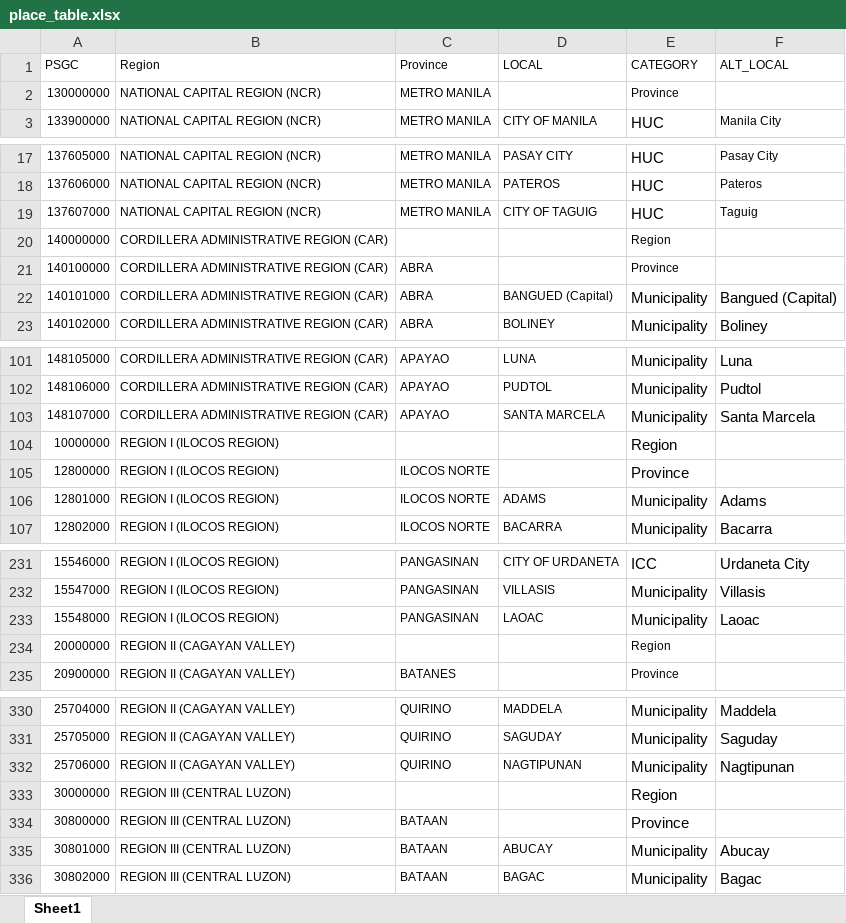
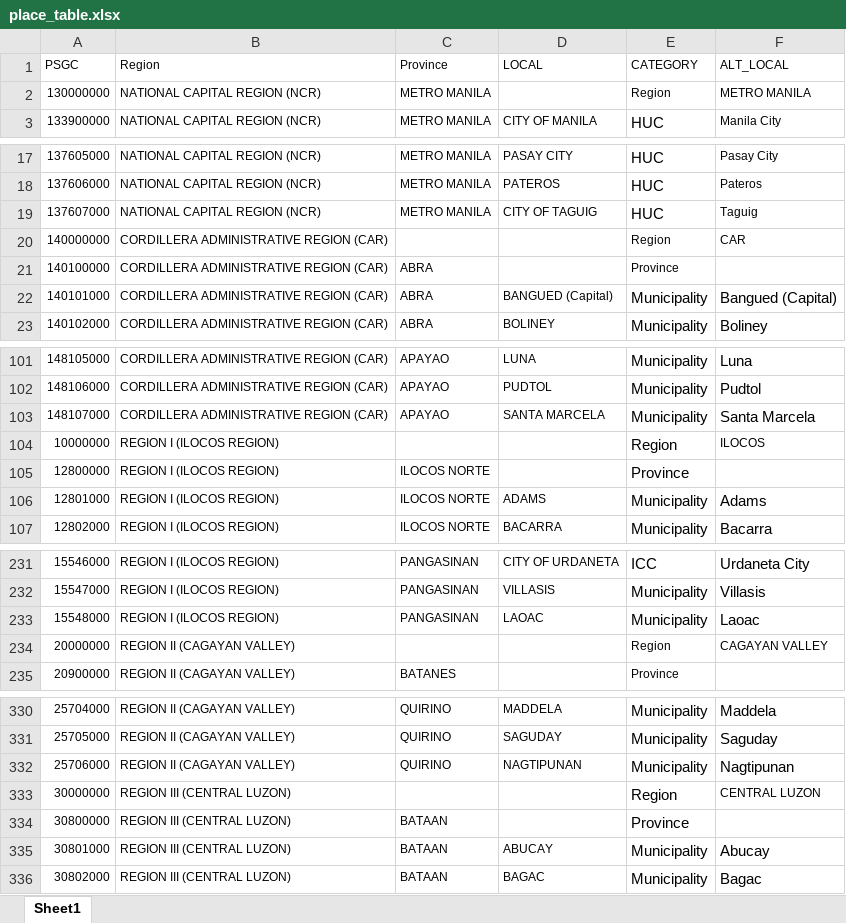
Before and after one commit to yghoppa/workstuff, an Excel workbook: DOH/place_table.xlsx, sheet Sheet1, drawn as a sheet; only a part is shown, gaps mark what is left out; values as stored, in another font and other column widths than the file's, no borders; the diff covers the shown part only; the diff names each change by its address in the sheet, - before the commit and + after, or states it on an @@ line.

```diff
--- a/DOH/place_table.xlsx (sheet Sheet1)
+++ b/DOH/place_table.xlsx (sheet Sheet1)
-E2 (CATEGORY): Province
+E2 (CATEGORY): Region
-F2 (ALT_LOCAL): (empty)
+F2 (ALT_LOCAL): METRO MANILA
-F20 (ALT_LOCAL): (empty)
+F20 (ALT_LOCAL): CAR
-F104 (ALT_LOCAL): (empty)
+F104 (ALT_LOCAL): ILOCOS
-F234 (ALT_LOCAL): (empty)
+F234 (ALT_LOCAL): CAGAYAN VALLEY
-F333 (ALT_LOCAL): (empty)
+F333 (ALT_LOCAL): CENTRAL LUZON
```
Also changed, not shown: 13 edited cells elsewhere in this sheet, DOH/datafile_input.xlsx, DOH/output.xlsx, 1 other file.
